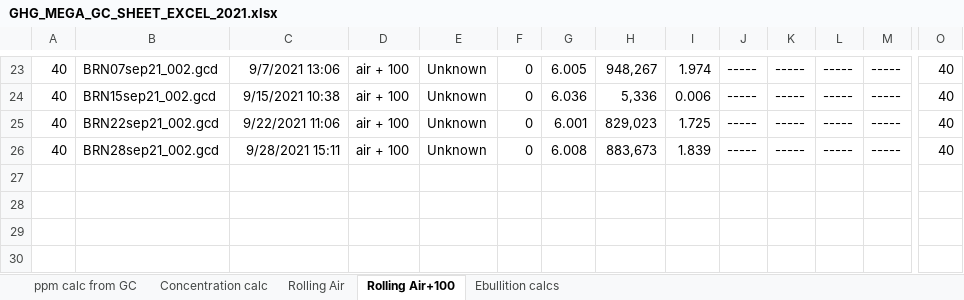
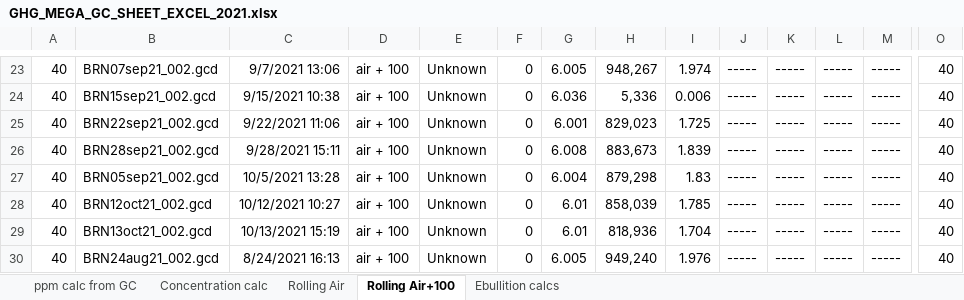
Before and after one commit to CareyLabVT/Reservoirs, an Excel workbook: Data/DataNotYetUploadedToEDI/Raw_GHG/2021/GHG_MEGA_GC_SHEET_EXCEL_2021.xlsx, sheet Rolling Air+100, drawn as a sheet; only a part is shown, gaps mark what is left out; values as stored, in another font and other column widths than the file's, no borders; rows hold the shown columns only; the diff names each change by its address in the sheet, - before the commit and + after, or states it on an @@ line.

```diff
--- a/Data/DataNotYetUploadedToEDI/Raw_GHG/2021/GHG_MEGA_GC_SHEET_EXCEL_2021.xlsx (sheet Rolling Air+100)
+++ b/Data/DataNotYetUploadedToEDI/Raw_GHG/2021/GHG_MEGA_GC_SHEET_EXCEL_2021.xlsx (sheet Rolling Air+100)
+row 27: 40 | BRN05sep21_002.gcd | 10/5/2021 13:28 | air + 100 | Unknown | 0 | 6.004 | 879,298 | 1.83 | ----- | ----- | ----- | ----- | 40
+row 28: 40 | BRN12oct21_002.gcd | 10/12/2021 10:27 | air + 100 | Unknown | 0 | 6.01 | 858,039 | 1.785 | ----- | ----- | ----- | ----- | 40
+row 29: 40 | BRN13oct21_002.gcd | 10/13/2021 15:19 | air + 100 | Unknown | 0 | 6.01 | 818,936 | 1.704 | ----- | ----- | ----- | ----- | 40
+row 30: 40 | BRN24aug21_002.gcd | 8/24/2021 16:13 | air + 100 | Unknown | 0 | 6.005 | 949,240 | 1.976 | ----- | ----- | ----- | ----- | 40
```
Also changed, not shown: sheet Concentration calc, sheet ppm calc from GC, sheet Rolling Air, formulas that keep their value.
